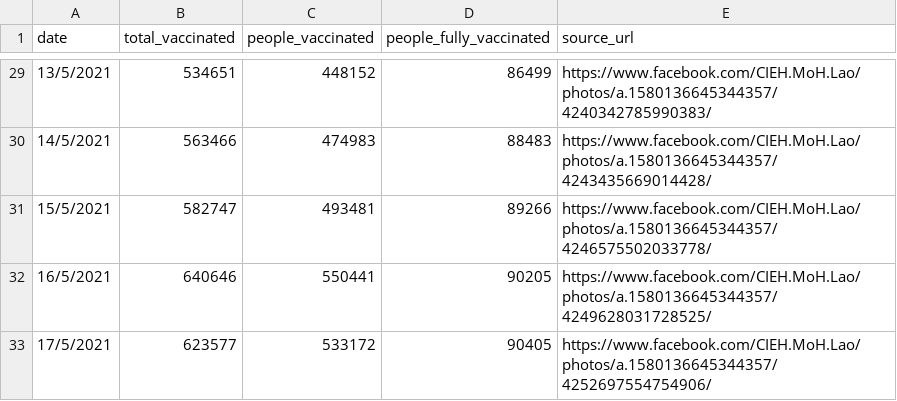
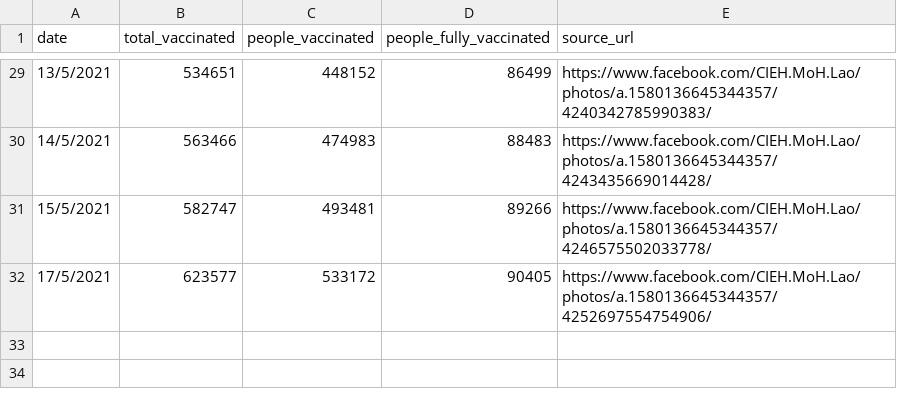
Before and after one commit to douangtavanh/covid-19-data-laos, a CSV file: data/vaccination_covid_19_Laos.csv, drawn as a sheet; only a part is shown, gaps mark what is left out.

```diff
--- a/data/vaccination_covid_19_Laos.csv
+++ b/data/vaccination_covid_19_Laos.csv
@@ -31,3 +31,2 @@ date,total_vaccinated,people_vaccinated,people_fully_vaccinated,source_url
 15/5/2021,582747,493481,89266,https://www.facebook.com/CIEH.MoH.Lao/photos/a.1580136645344357/4246575502033778/
-16/5/2021,640646,550441,90205,https://www.facebook.com/CIEH.MoH.Lao/photos/a.1580136645344357/4249628031728525/
 17/5/2021,623577,533172,90405,https://www.facebook.com/CIEH.MoH.Lao/photos/a.1580136645344357/4252697554754906/
```
Also changed, not shown: data/vaccinnation_data_laos_provincial.csv.
